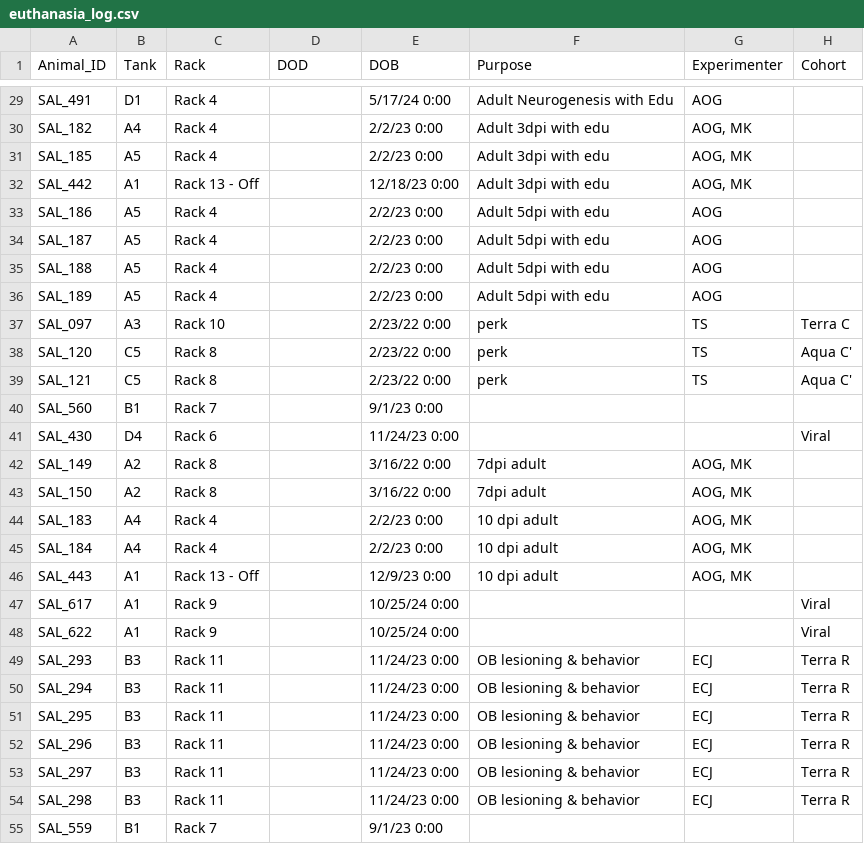
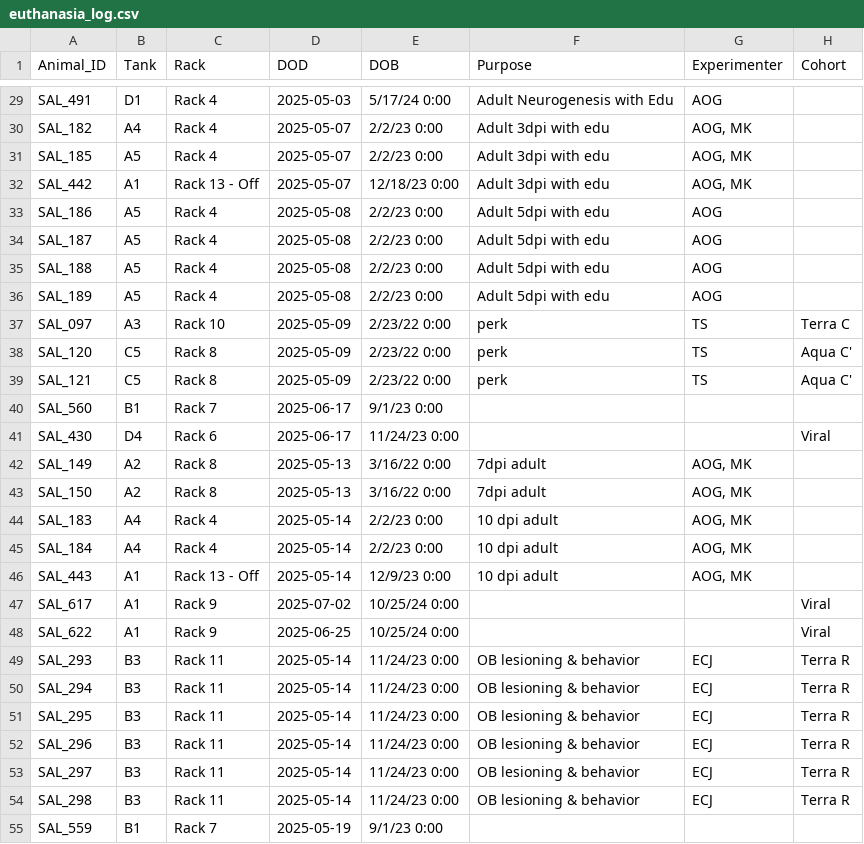
Before and after one commit to jamiewoych/pleuro-parser, a CSV file: euthanasia_log.csv, drawn as a sheet; only a part is shown, gaps mark what is left out; the diff covers the shown part only; the diff names each change by its address in the sheet, - before the commit and + after, or states it on an @@ line.

```diff
--- a/euthanasia_log.csv
+++ b/euthanasia_log.csv
-D29 (DOD): (empty)
+D29 (DOD): 2025-05-03
-D30:D32 (DOD): (empty)
+D30:D32 (DOD): 2025-05-07
-D33:D36 (DOD): (empty)
+D33:D36 (DOD): 2025-05-08
-D37:D39 (DOD): (empty)
+D37:D39 (DOD): 2025-05-09
-D40:D41 (DOD): (empty)
+D40:D41 (DOD): 2025-06-17
-D42:D43 (DOD): (empty)
+D42:D43 (DOD): 2025-05-13
-D44:D46 (DOD): (empty)
+D44:D46 (DOD): 2025-05-14
-D47 (DOD): (empty)
+D47 (DOD): 2025-07-02
-D48 (DOD): (empty)
+D48 (DOD): 2025-06-25
-D49:D54 (DOD): (empty)
+D49:D54 (DOD): 2025-05-14
-D55 (DOD): (empty)
+D55 (DOD): 2025-05-19
```
Also changed, not shown: 88 edited cells elsewhere in this file.
